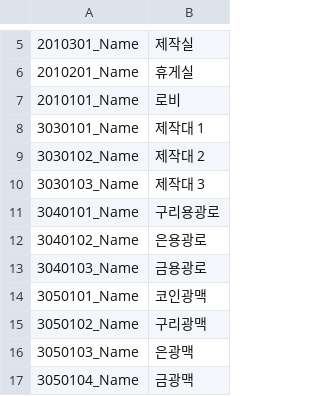
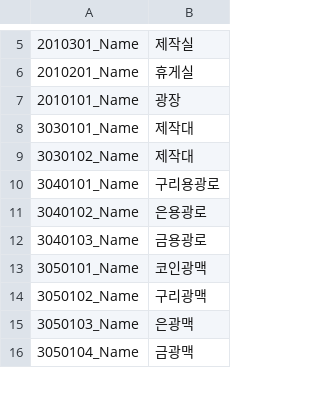
Before and after one commit to rlawlgns3433/MyUtopia, a CSV file: Assets/DataTables/StringTableKr.csv, drawn as a sheet; only a part is shown, gaps mark what is left out; removed rows and columns are numbered as before the commit, all else as after; the diff covers the shown part only; the diff names each change by its address in the sheet, - before the commit and + after, or states it on an @@ line.

```diff
--- a/Assets/DataTables/StringTableKr.csv
+++ b/Assets/DataTables/StringTableKr.csv
-B7: 로비
+B7: 광장
-B8: 제작대 1
+B8: 제작대
-B9: 제작대 2
+B9: 제작대
-row 10: 3030103_Name | 제작대 3
```
Also changed, not shown: 66 added rows elsewhere in this file, 4 other files.
